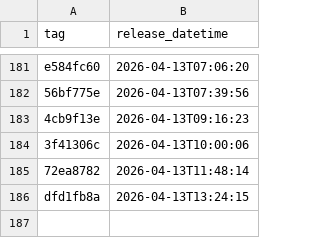
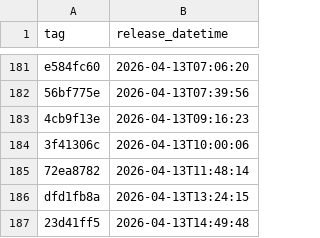
Before and after one commit to NHSDigital/electronic-prescription-service-api, a CSV file: _data/internal-dev-sandbox_deployments.csv, drawn as a sheet; only a part is shown, gaps mark what is left out.

```diff
--- a/_data/internal-dev-sandbox_deployments.csv
+++ b/_data/internal-dev-sandbox_deployments.csv
@@ -186 +186,2 @@ e584fc60,2026-04-13T07:06:20
 dfd1fb8a,2026-04-13T13:24:15
+23d41ff5,2026-04-13T14:49:48
```
Also changed, not shown: 1 other file.
